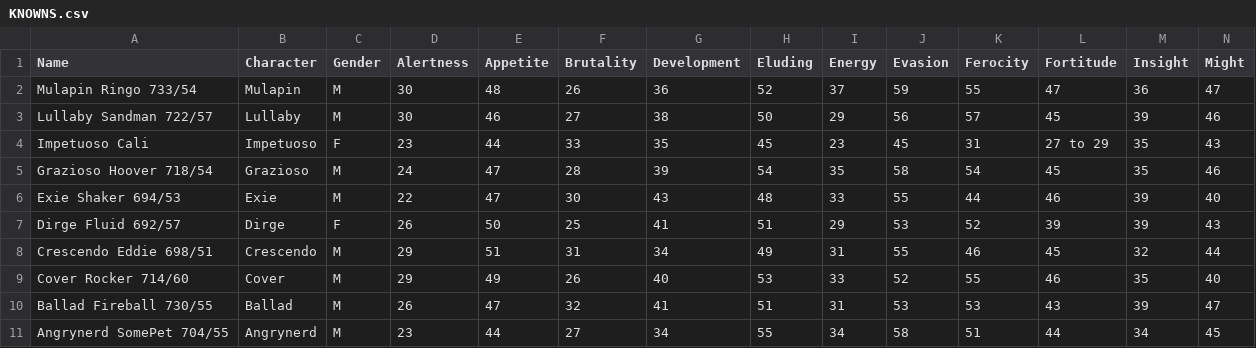
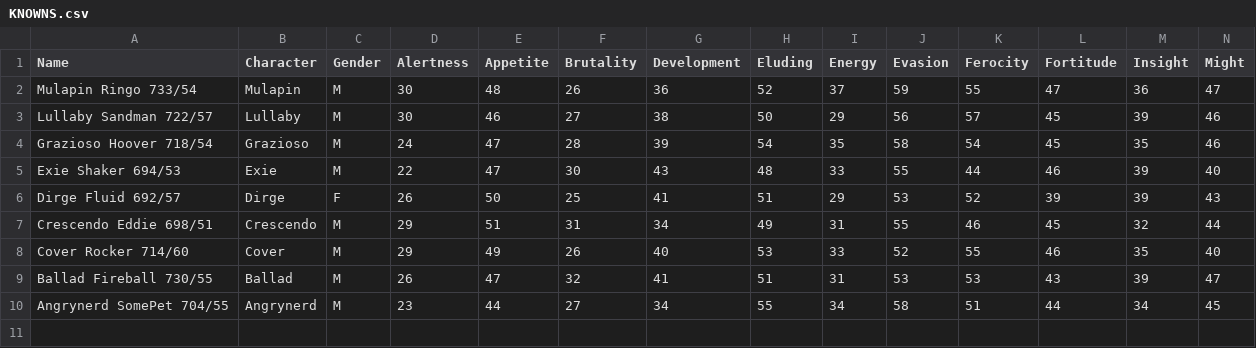
Before and after one commit to IAmAnthem/CanineCalculations, a CSV file: KNOWNS.csv, drawn as a sheet; only a part is shown; rows hold the shown columns only; the diff names each change by its address in the sheet, - before the commit and + after, or states it on an @@ line.

```diff
--- a/KNOWNS.csv
+++ b/KNOWNS.csv
-row 4: Impetuoso Cali | Impetuoso | F | 23 | 44 | 33 | 35 | 45 | 23 | 45 | 31 | 27 to 29 | 35 | 43
```
Also changed, not shown: 1 other file.
